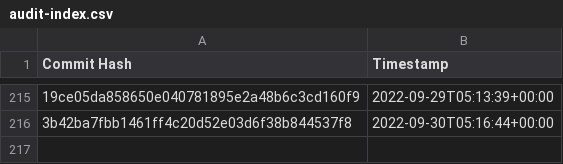
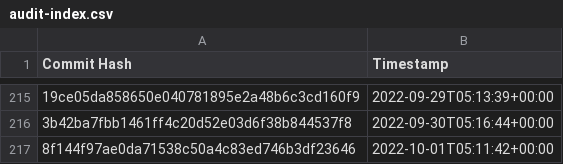
Before and after one commit to the-commons-project/vci-directory, a CSV file: logs/audit-index.csv, drawn as a sheet; only a part is shown, gaps mark what is left out; the diff names each change by its address in the sheet, - before the commit and + after, or states it on an @@ line.

Commit message:
added commit hash to audit index

```diff
--- a/logs/audit-index.csv
+++ b/logs/audit-index.csv
+row 217: 8f144f97ae0da71538c50a4c83ed746b3df23646 | 2022-10-01T05:11:42+00:00
```
